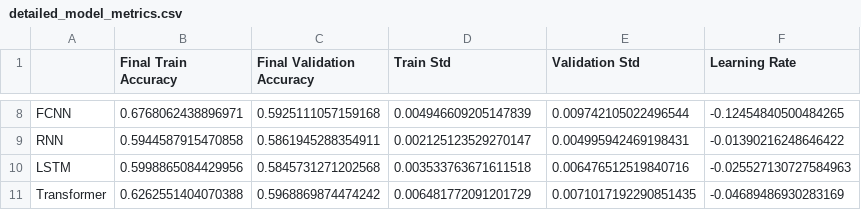
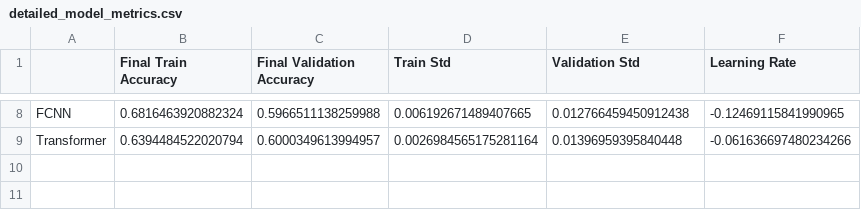
Before and after one commit to PayaamEmami/mma-predictive-modeling, a CSV file: results/detailed_model_metrics.csv, drawn as a sheet; only a part is shown, gaps mark what is left out; removed rows and columns are numbered as before the commit, all else as after; the diff covers the shown part only; the diff names each change by its address in the sheet, - before the commit and + after, or states it on an @@ line.

Commit message:
Update model performance metrics and learning curves
- Revised `detailed_model_metrics.csv` and `model_performances.csv` with updated accuracy values for various models.
- Updated learning curve images for Random Forest, Gradient Boosting, KNN, Logistic Regression, Naive Bayes, FCNN, SVM, Transformer, and added a new model accuracy comparison image.

```diff
--- a/results/detailed_model_metrics.csv
+++ b/results/detailed_model_metrics.csv
-B8 (Final Train Accuracy): 0.6768062438896971
+B8 (Final Train Accuracy): 0.6816463920882324
-C8 (Final Validation Accuracy): 0.5925111057159168
+C8 (Final Validation Accuracy): 0.5966511138259988
-D8 (Train Std): 0.004946609205147839
+D8 (Train Std): 0.006192671489407665
-E8 (Validation Std): 0.009742105022496544
+E8 (Validation Std): 0.012766459450912438
-F8 (Learning Rate): -0.12454840500484265
+F8 (Learning Rate): -0.12469115841990965
-row 9: RNN | 0.5944587915470858 | 0.5861945288354911 | 0.002125123529270147 | 0.004995942469198431 | -0.01390216248646422
-row 10: LSTM | 0.5998865084429956 | 0.5845731271202568 | 0.003533763671611518 | 0.006476512519840716 | -0.025527130727584963
-B9 (Final Train Accuracy): 0.6262551404070388
+B9 (Final Train Accuracy): 0.6394484522020794
-C9 (Final Validation Accuracy): 0.5968869874474242
+C9 (Final Validation Accuracy): 0.6000349613994957
-D9 (Train Std): 0.006481772091201729
+D9 (Train Std): 0.0026984565175281164
-E9 (Validation Std): 0.0071017192290851435
+E9 (Validation Std): 0.01396959395840448
-F9 (Learning Rate): -0.04689486930283169
+F9 (Learning Rate): -0.061636697480234266
```
Also changed, not shown: 30 edited cells elsewhere in this file, results/model_performances.csv, 9 other files.
